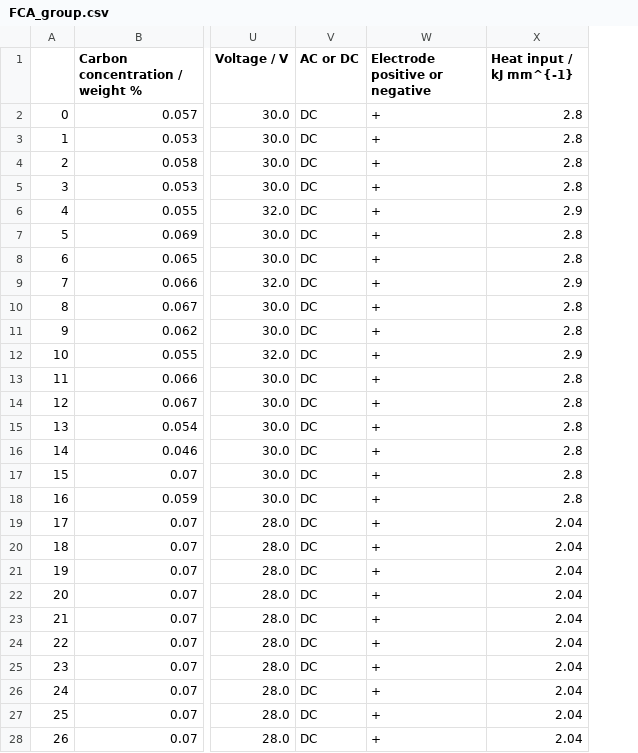
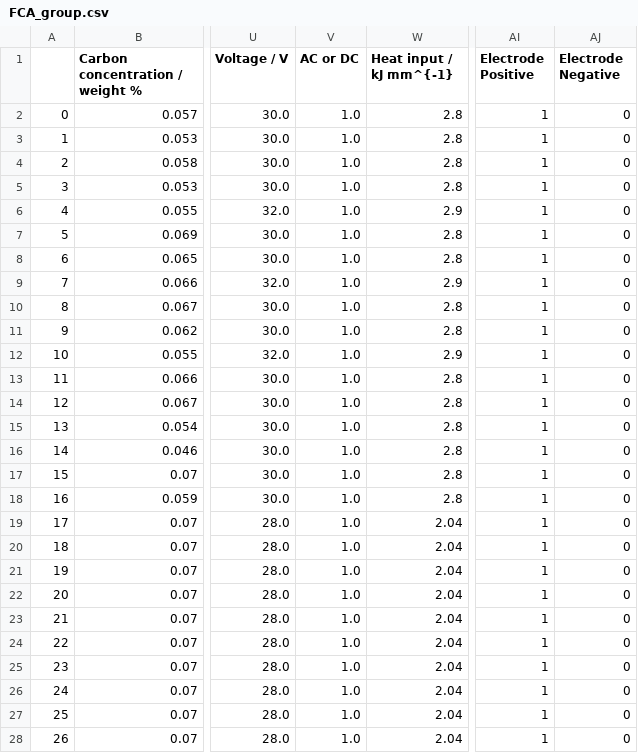
Before and after one commit to louisgthier/weld-quality-prediction, a CSV file: data/weld_type_analysis/FCA_group.csv, drawn as a sheet; only a part is shown, gaps mark what is left out; removed rows and columns are numbered as before the commit, all else as after; the diff covers the shown part only; the diff names each change by its address in the sheet, - before the commit and + after, or states it on an @@ line.

```diff
--- a/data/weld_type_analysis/FCA_group.csv
+++ b/data/weld_type_analysis/FCA_group.csv
-column W (Electrode positive or negative), rows 2-28: all +
+column AI (Electrode Positive), rows 2-28: all 1
+column AJ (Electrode Negative), rows 2-28: all 0
-V2:V28 (AC or DC): DC
+V2:V28 (AC or DC): 1.0
```
Also changed, not shown: 60 edited cells elsewhere in this file, data/missing_percent.csv, data/weld_type_analysis/NGSAW_group.csv, 27 other files.
